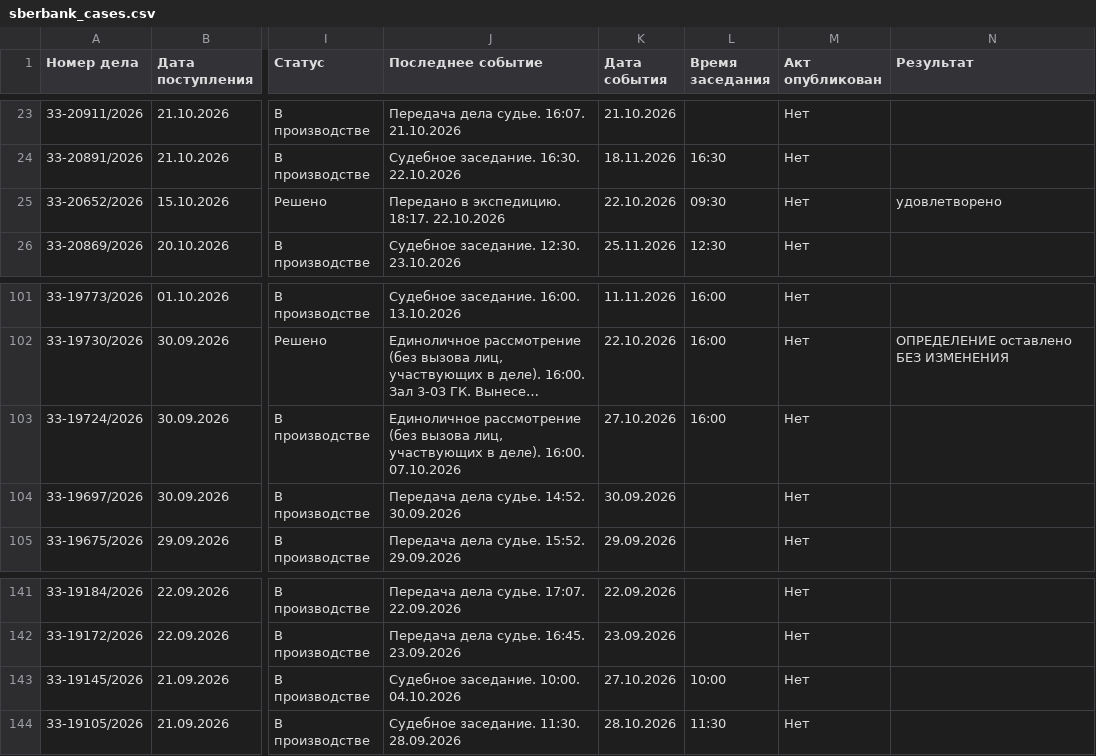
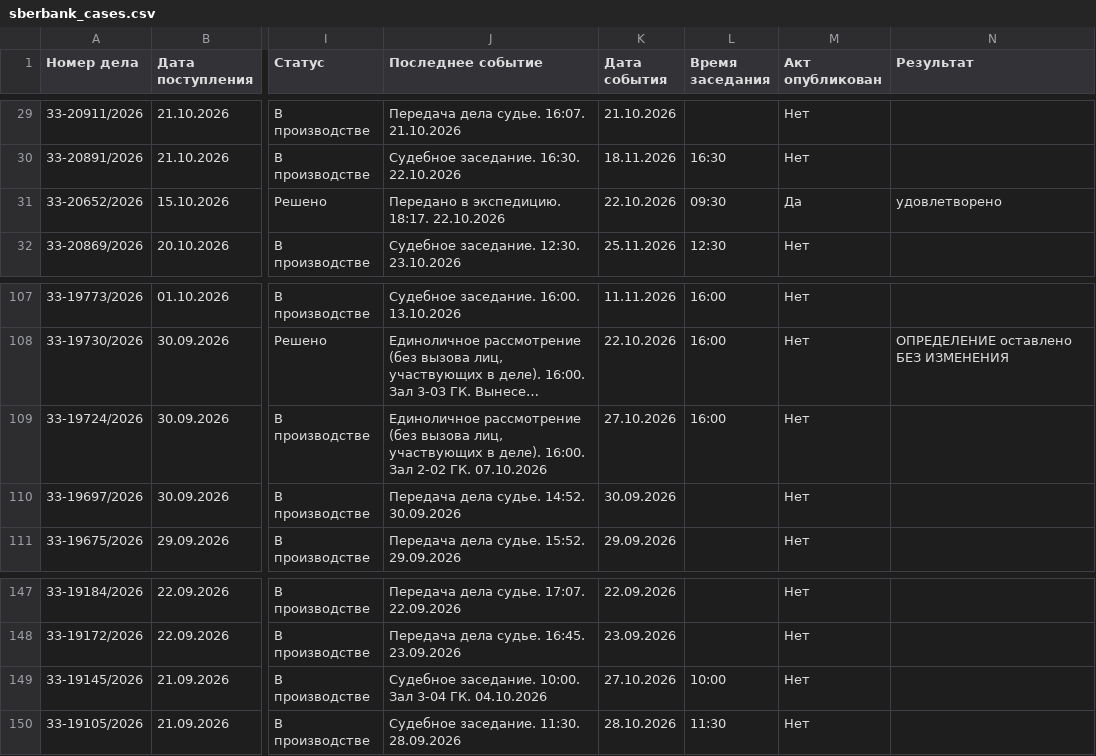
Before and after one commit to SelivanovAS/dashboard-bashkortostan, a CSV file: data/sberbank_cases.csv, drawn as a sheet; only a part is shown, gaps mark what is left out; long unchanged cells end in …; addresses are those after the commit; the diff covers the shown part only; the diff names each change by its address in the sheet, - before the commit and + after, or states it on an @@ line.

```diff
--- a/data/sberbank_cases.csv
+++ b/data/sberbank_cases.csv
-M31 (Акт опубликован): Нет
+M31 (Акт опубликован): Да
-J109 (Последнее событие): …деле). 16:00. 07.10.2026
+J109 (Последнее событие): …деле). 16:00. Зал 2-02 ГК. 07.10.2026
-J149 (Последнее событие): Судебное заседание. 10:00. 04.10.2026
+J149 (Последнее событие): Судебное заседание. 10:00. Зал 3-04 ГК. 04.10.2026
```
Also changed, not shown: 6 added rows and 11 edited cells elsewhere in this file, 12 other files.
